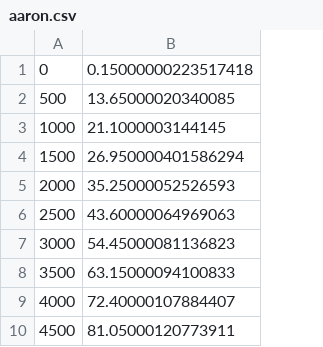
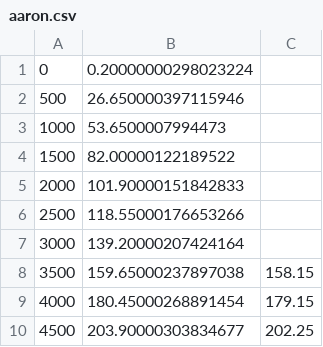
Before and after one commit to Turbo-DYLL/Turbo-DYLL, a CSV file: ROAR/datasets/pid_comparison/aaron.csv, drawn as a sheet; only a part is shown; removed rows and columns are numbered as before the commit, all else as after; the diff covers the shown part only; the diff names each change by its address in the sheet, - before the commit and + after, or states it on an @@ line.

Commit message:
fix aaron waypoints section record

```diff
--- a/ROAR/datasets/pid_comparison/aaron.csv
+++ b/ROAR/datasets/pid_comparison/aaron.csv
-column B, rows 1-10: 0.15000000223517418 | 13.65000020340085 | 21.1000003144145 | 26.950000401586294 | 35.25000052526593 | 43.60000064969063 | 54.45000081136823 | 63.15000094100833 | 72.40000107884407 | 81.05000120773911
+column B, rows 1-10: 0.20000000298023224 | 26.650000397115946 | 53.6500007994473 | 82.00000122189522 | 101.90000151842833 | 118.55000176653266 | 139.20000207424164 | 159.65000237897038 | 180.45000268891454 | 203.90000303834677
+column C, rows 8-10: 158.15 | 179.15 | 202.25
```
Also changed, not shown: 40 removed rows and 1 edited cell elsewhere in this file, 1 other file.
